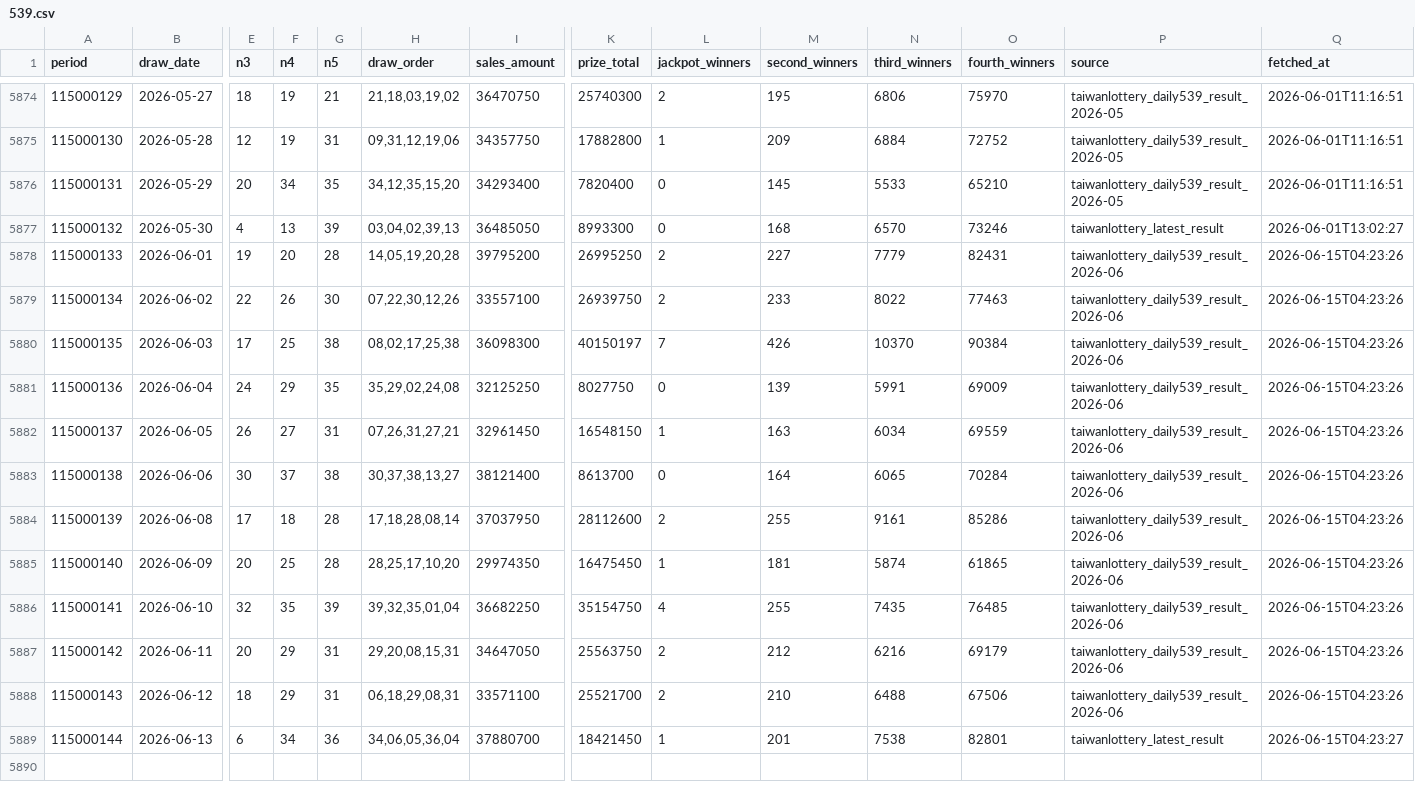
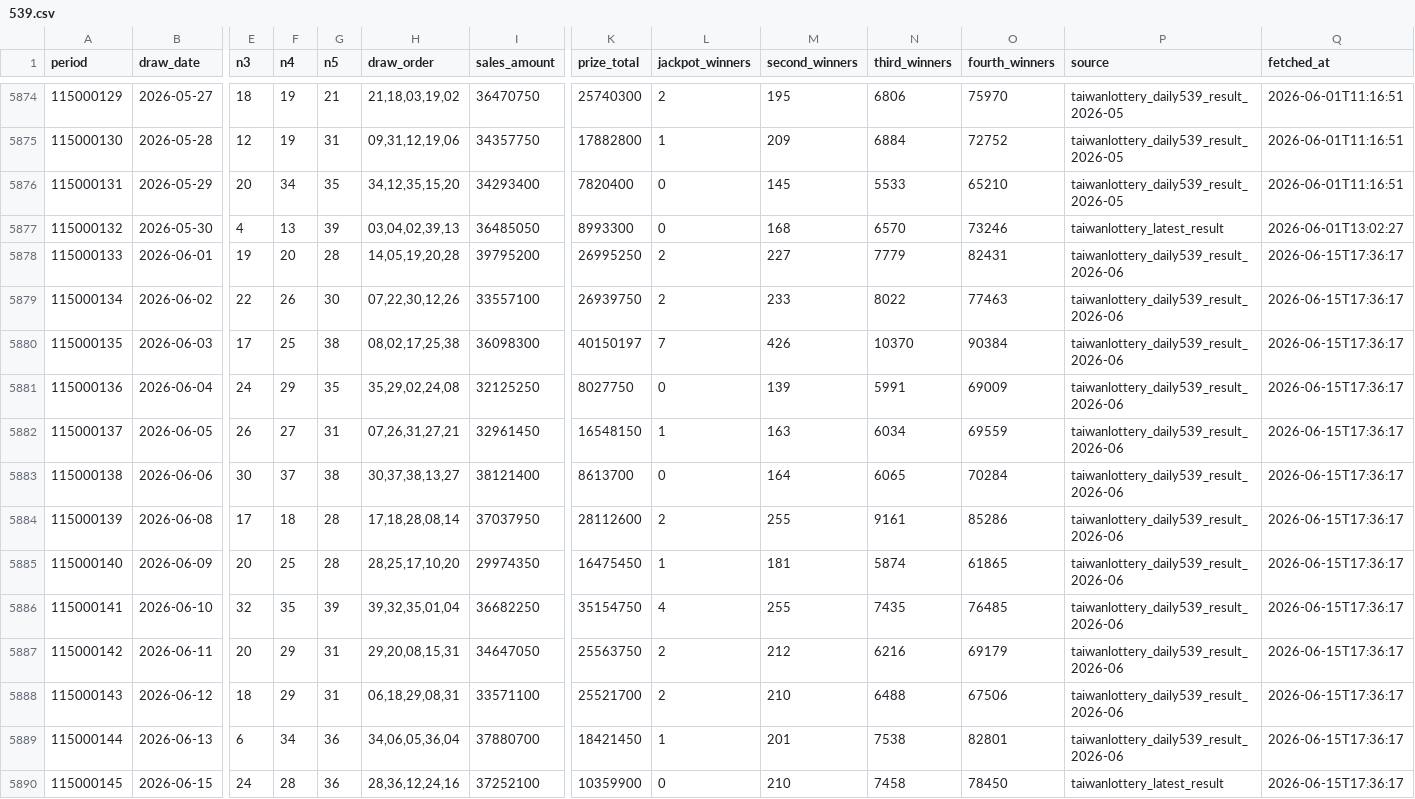
Before and after one commit to pingshen670924-dotcom/mobile-539-system, a CSV file: data/539.csv, drawn as a sheet; only a part is shown, gaps mark what is left out; rows hold the shown columns only; the diff names each change by its address in the sheet, - before the commit and + after, or states it on an @@ line.

```diff
--- a/data/539.csv
+++ b/data/539.csv
-Q5878:Q5888 (fetched_at): 2026-06-15T04:23:26
+Q5878:Q5888 (fetched_at): 2026-06-15T17:36:17
-P5889 (source): taiwanlottery_latest_result
+P5889 (source): taiwanlottery_daily539_result_2026-06
-Q5889 (fetched_at): 2026-06-15T04:23:27
+Q5889 (fetched_at): 2026-06-15T17:36:17
+row 5890: 115000145 | 2026-06-15 | 24 | 28 | 36 | 28,36,12,24,16 | 37252100 | 10359900 | 0 | 210 | 7458 | 78450 | taiwanlottery_latest_result | 2026-06-15T17:36:17
```
Also changed, not shown: 24 other files.
